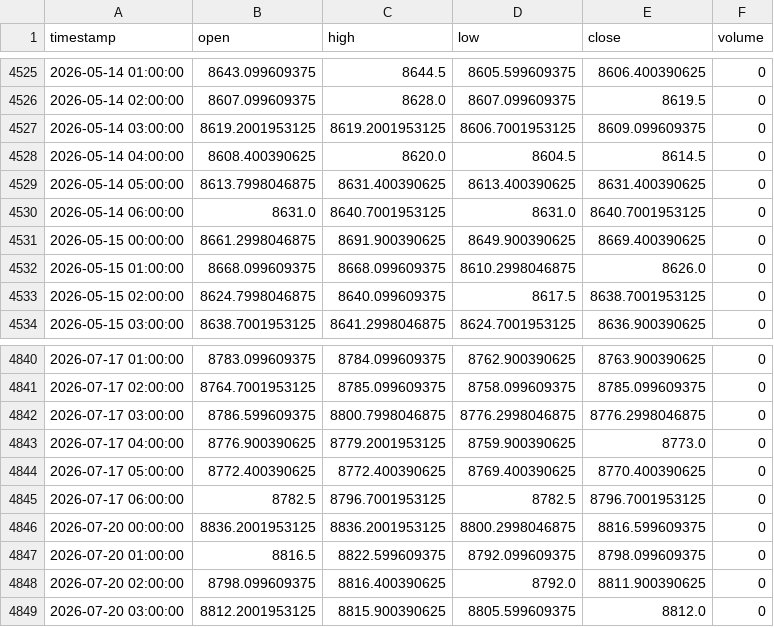
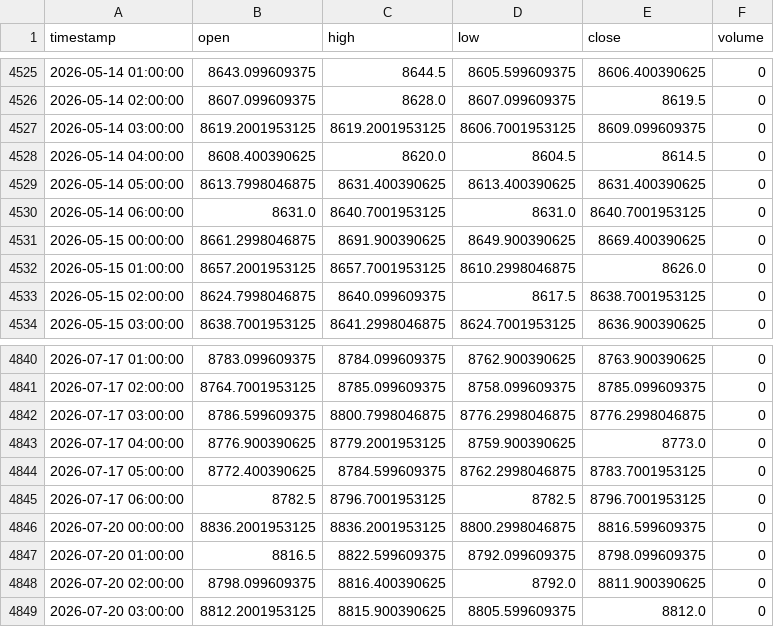
Before and after one commit to NeefPoom/Tradingstrategy01, a CSV file: data/prices/AUS200_1h_yahoo.csv, drawn as a sheet; only a part is shown, gaps mark what is left out.

```diff
--- a/data/prices/AUS200_1h_yahoo.csv
+++ b/data/prices/AUS200_1h_yahoo.csv
@@ -4531,3 +4531,3 @@ timestamp,open,high,low,close,volume
 2026-05-15 00:00:00,8661.2998046875,8691.900390625,8649.900390625,8669.400390625,0
-2026-05-15 01:00:00,8668.099609375,8668.099609375,8610.2998046875,8626.0,0
+2026-05-15 01:00:00,8657.2001953125,8657.7001953125,8610.2998046875,8626.0,0
 2026-05-15 02:00:00,8624.7998046875,8640.099609375,8617.5,8638.7001953125,0
@@ -4843,3 +4843,3 @@ timestamp,open,high,low,close,volume
 2026-07-17 04:00:00,8776.900390625,8779.2001953125,8759.900390625,8773.0,0
-2026-07-17 05:00:00,8772.400390625,8772.400390625,8769.400390625,8770.400390625,0
+2026-07-17 05:00:00,8772.400390625,8784.599609375,8762.2998046875,8783.7001953125,0
 2026-07-17 06:00:00,8782.5,8796.7001953125,8782.5,8796.7001953125,0
```
Also changed, not shown: data/prices/NAS100_1h_yahoo.csv, data/prices/UK100_1h_yahoo.csv, 56 other files.
